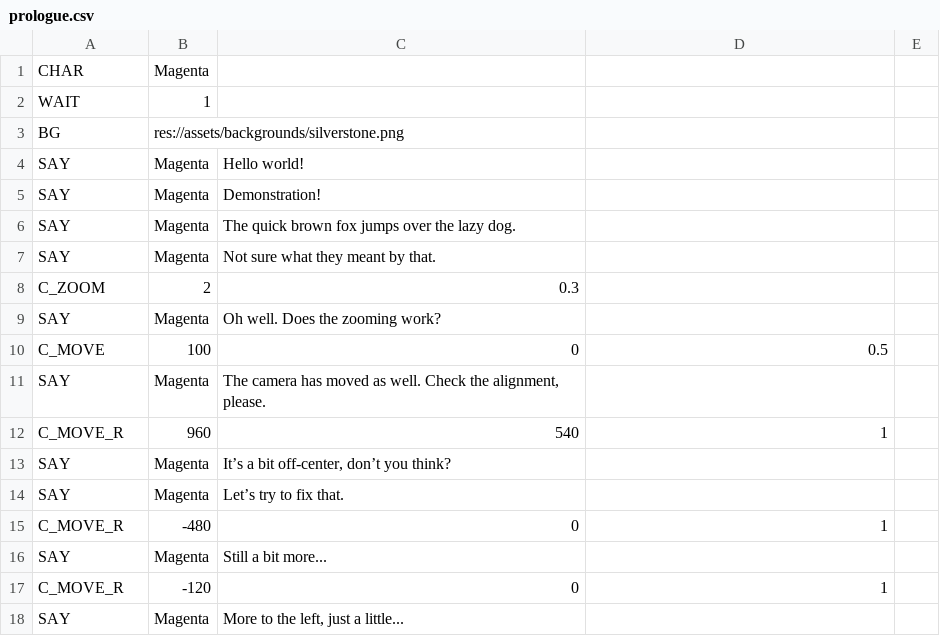
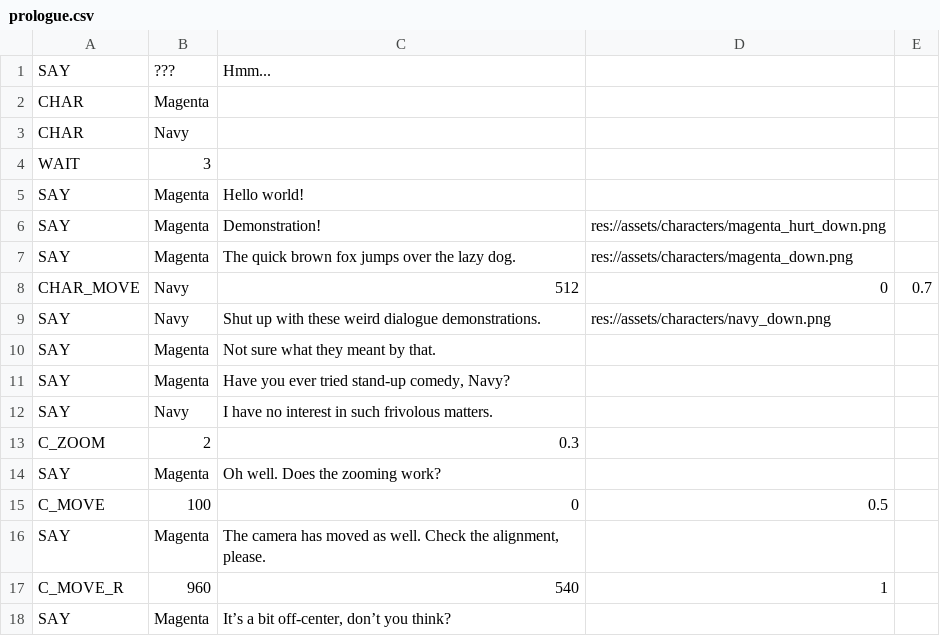
Before and after one commit to SaturdayMilkshake/pesticide-game, a CSV file: dialogue/prologue.csv, drawn as a sheet; only a part is shown; the shorter side is filled out with more unchanged rows; the diff covers the shown part only.

Commit message:
add character highighting on say

```diff
--- a/dialogue/prologue.csv
+++ b/dialogue/prologue.csv
@@ -0,0 +1 @@
+SAY,???,Hmm...,,
@@ -2,2 +3,2 @@ CHAR,Magenta,,
-WAIT,1,,
-BG,res://assets/backgrounds/silverstone.png,,
+CHAR,Navy,,,
+WAIT,3,,,
@@ -5,2 +6,4 @@ SAY,Magenta,Hello world!,
-SAY,Magenta,Demonstration!,
-SAY,Magenta,The quick brown fox jumps over the lazy dog.,
+SAY,Magenta,Demonstration!,res://assets/characters/magenta_hurt_down.png,
+SAY,Magenta,The quick brown fox jumps over the lazy dog.,res://assets/characters/magenta_down.png,
+CHAR_MOVE,Navy,512,0,0.7
+SAY,Navy,Shut up with these weird dialogue demonstrations.,res://assets/characters/navy_down.png,
@@ -7,0 +11,2 @@ SAY,Magenta,Not sure what they meant by that.,
+SAY,Magenta,"Have you ever tried stand-up comedy, Navy?",,
+SAY,Navy,I have no interest in such frivolous matters.,,
```
Also changed, not shown: 16 added rows elsewhere in this file, test_dialogue_format.csv, 54 other files.
